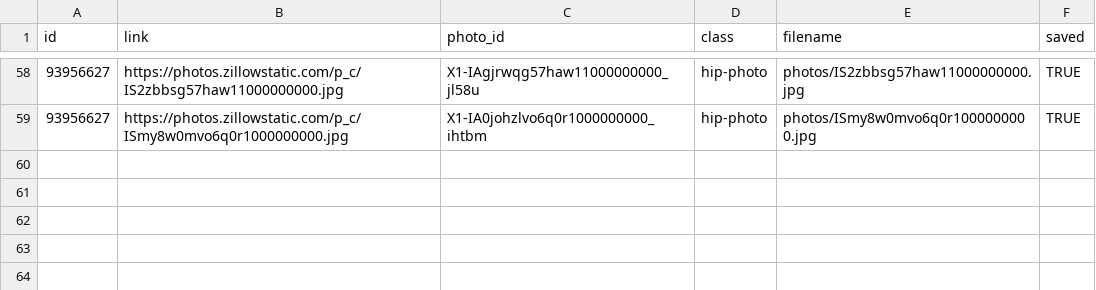
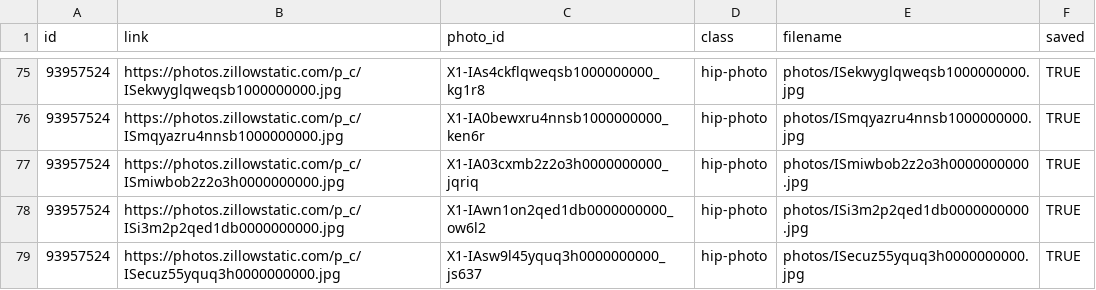
Before and after one commit to srvanderplas/AmesRealEstate, a CSV file: house_photos.csv, drawn as a sheet; only a part is shown, gaps mark what is left out; the diff covers the shown part only.

```diff
--- a/house_photos.csv
+++ b/house_photos.csv
@@ -58,2 +75,5 @@ id,link,photo_id,class,filename,saved
-93956627,https://photos.zillowstatic.com/p_c/IS2zbbsg57haw11000000000.jpg,X1-IAgjrwqg57haw11000000000_jl58u,hip-photo,photos/IS2zbbsg57haw11000000000.jpg,TRUE
-93956627,https://photos.zillowstatic.com/p_c/ISmy8w0mvo6q0r1000000000.jpg,X1-IA0johzlvo6q0r1000000000_ihtbm,hip-photo,photos/ISmy8w0mvo6q0r1000000000.jpg,TRUE
+93957524,https://photos.zillowstatic.com/p_c/ISekwyglqweqsb1000000000.jpg,X1-IAs4ckflqweqsb1000000000_kg1r8,hip-photo,photos/ISekwyglqweqsb1000000000.jpg,TRUE
+93957524,https://photos.zillowstatic.com/p_c/ISmqyazru4nnsb1000000000.jpg,X1-IA0bewxru4nnsb1000000000_ken6r,hip-photo,photos/ISmqyazru4nnsb1000000000.jpg,TRUE
+93957524,https://photos.zillowstatic.com/p_c/ISmiwbob2z2o3h0000000000.jpg,X1-IA03cxmb2z2o3h0000000000_jqriq,hip-photo,photos/ISmiwbob2z2o3h0000000000.jpg,TRUE
+93957524,https://photos.zillowstatic.com/p_c/ISi3m2p2qed1db0000000000.jpg,X1-IAwn1on2qed1db0000000000_ow6l2,hip-photo,photos/ISi3m2p2qed1db0000000000.jpg,TRUE
+93957524,https://photos.zillowstatic.com/p_c/ISecuz55yquq3h0000000000.jpg,X1-IAsw9l45yquq3h0000000000_js637,hip-photo,photos/ISecuz55yquq3h0000000000.jpg,TRUE
```
Also changed, not shown: 17 added rows and 48 edited cells elsewhere in this file, house_info.csv.
